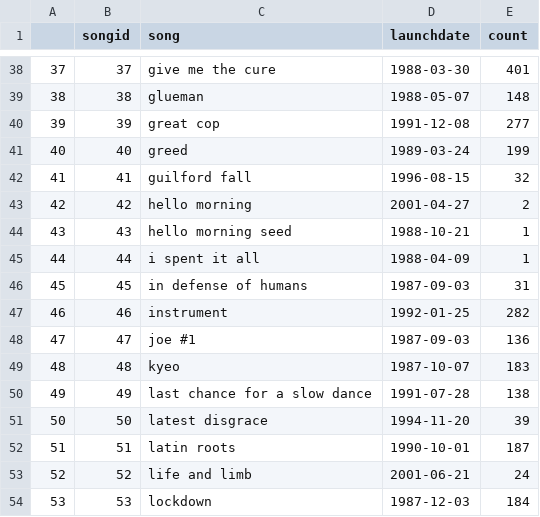
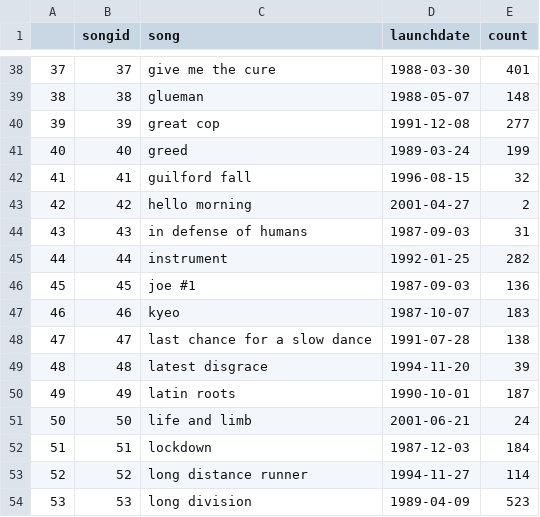
Before and after one commit to alexmitrani/Repeatr, a CSV file: inst/extdata/fugazi_song_counts.csv, drawn as a sheet; only a part is shown, gaps mark what is left out; the diff covers the shown part only.

```diff
--- a/inst/extdata/fugazi_song_counts.csv
+++ b/inst/extdata/fugazi_song_counts.csv
@@ -43,12 +43,12 @@
 "42",42,"hello morning",2001-04-27,2
-"43",43,"hello morning seed",1988-10-21,1
-"44",44,"i spent it all",1988-04-09,1
-"45",45,"in defense of humans",1987-09-03,31
-"46",46,"instrument",1992-01-25,282
-"47",47,"joe #1",1987-09-03,136
-"48",48,"kyeo",1987-10-07,183
-"49",49,"last chance for a slow dance",1991-07-28,138
-"50",50,"latest disgrace",1994-11-20,39
-"51",51,"latin roots",1990-10-01,187
-"52",52,"life and limb",2001-06-21,24
-"53",53,"lockdown",1987-12-03,184
+"43",43,"in defense of humans",1987-09-03,31
+"44",44,"instrument",1992-01-25,282
+"45",45,"joe #1",1987-09-03,136
+"46",46,"kyeo",1987-10-07,183
+"47",47,"last chance for a slow dance",1991-07-28,138
+"48",48,"latest disgrace",1994-11-20,39
+"49",49,"latin roots",1990-10-01,187
+"50",50,"life and limb",2001-06-21,24
+"51",51,"lockdown",1987-12-03,184
+"52",52,"long distance runner",1994-11-27,114
+"53",53,"long division",1989-04-09,523
```
Also changed, not shown: 3 added rows, 3 removed rows and 126 edited cells elsewhere in this file, inst/extdata/fugazi_song_performance_intensity.csv, 18 other files.
